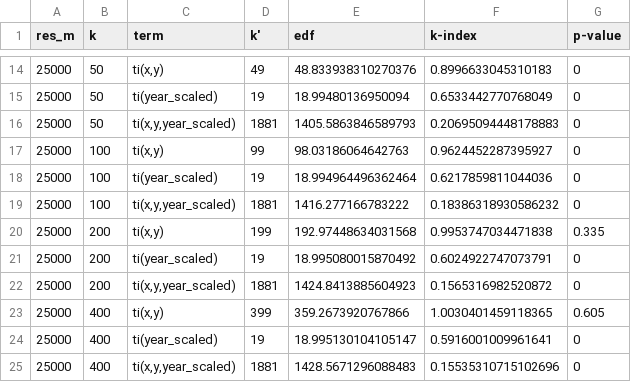
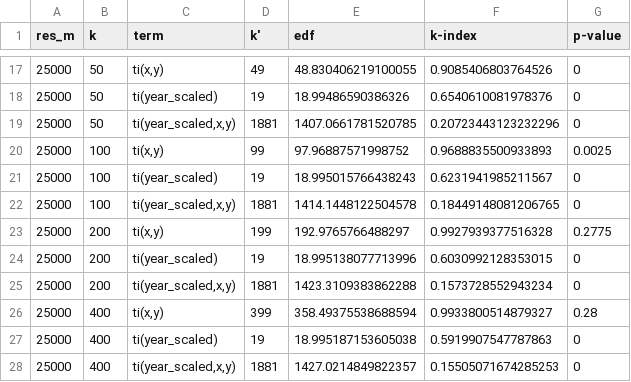
Before and after one commit to usa-npn/thermal-trends, a CSV file: k_check.csv, drawn as a sheet; only a part is shown, gaps mark what is left out; the diff covers the shown part only.

```diff
--- a/k_check.csv
+++ b/k_check.csv
@@ -14,12 +17,12 @@ res_m,k,term,k',edf,k-index,p-value
-25000,50,"ti(x,y)",49,48.833938310270376,0.8996633045310183,0
-25000,50,ti(year_scaled),19,18.99480136950094,0.6533442770768049,0
-25000,50,"ti(x,y,year_scaled)",1881,1405.5863846589793,0.20695094448178883,0
-25000,100,"ti(x,y)",99,98.03186064642763,0.9624452287395927,0
-25000,100,ti(year_scaled),19,18.994964496362464,0.6217859811044036,0
-25000,100,"ti(x,y,year_scaled)",1881,1416.277166783222,0.18386318930586232,0
-25000,200,"ti(x,y)",199,192.97448634031568,0.9953747034471838,0.335
-25000,200,ti(year_scaled),19,18.995080015870492,0.6024922747073791,0
-25000,200,"ti(x,y,year_scaled)",1881,1424.8413885604923,0.1565316982520872,0
-25000,400,"ti(x,y)",399,359.2673920767866,1.0030401459118365,0.605
-25000,400,ti(year_scaled),19,18.995130104105147,0.5916001009961641,0
-25000,400,"ti(x,y,year_scaled)",1881,1428.5671296088483,0.15535310715102696,0
+25000,50,"ti(x,y)",49,48.830406219100055,0.9085406803764526,0
+25000,50,ti(year_scaled),19,18.99486590386326,0.6540610081978376,0
+25000,50,"ti(year_scaled,x,y)",1881,1407.0661781520785,0.20723443123232296,0
+25000,100,"ti(x,y)",99,97.96887571998752,0.9688835500933893,0.0025
+25000,100,ti(year_scaled),19,18.995015766438243,0.6231941985211567,0
+25000,100,"ti(year_scaled,x,y)",1881,1414.1448122504578,0.18449148081206765,0
+25000,200,"ti(x,y)",199,192.9765766488297,0.9927939377516328,0.2775
+25000,200,ti(year_scaled),19,18.995138077713996,0.6030992128353015,0
+25000,200,"ti(year_scaled,x,y)",1881,1423.3109383862288,0.1573728552943234,0
+25000,400,"ti(x,y)",399,358.49375538688594,0.9933800514879327,0.28
+25000,400,ti(year_scaled),19,18.995187153605038,0.5919907547787863,0
+25000,400,"ti(year_scaled,x,y)",1881,1427.0214849822357,0.15505071674285253,0
```
Also changed, not shown: 3 added rows and 115 edited cells elsewhere in this file, 21 other files.
